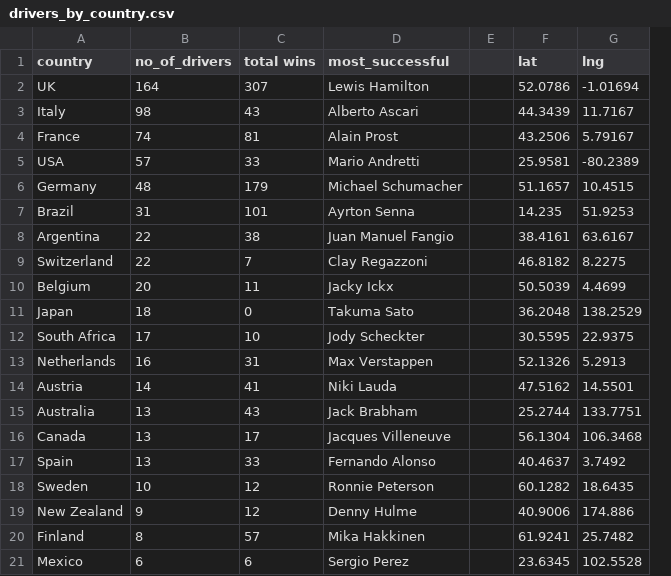
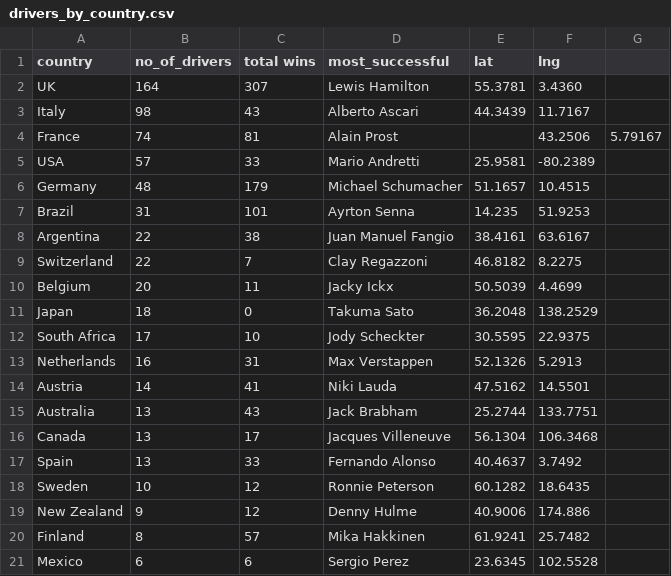
Before and after one commit to 0xzaid/Formula1-Visualisation, a CSV file: data/F1/drivers_by_country.csv, drawn as a sheet; removed rows and columns are numbered as before the commit, all else as after; the diff names each change by its address in the sheet, - before the commit and + after, or states it on an @@ line.

Commit message:
Update drivers_by_country.csv

```diff
--- a/data/F1/drivers_by_country.csv
+++ b/data/F1/drivers_by_country.csv
-column E, empty
+column G, row 4: 5.79167
-E2 (lat): 52.0786
+E2 (lat): 55.3781
-F2 (lng): -1.01694
+F2 (lng): 3.4360
-E4 (lat): 43.2506
+E4 (lat): (empty)
-F4 (lng): 5.79167
+F4 (lng): 43.2506
```
